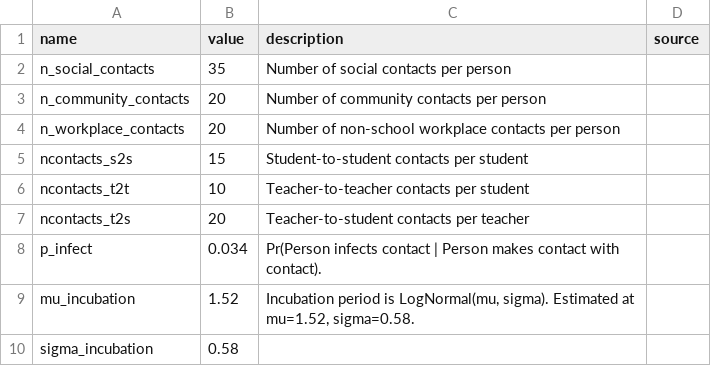
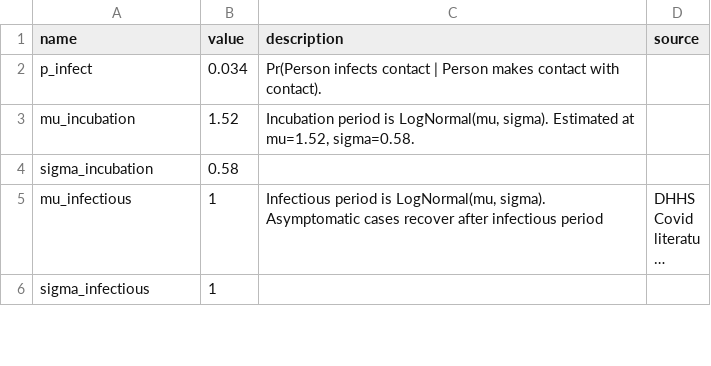
Before and after one commit to NathanHarding/Covid.jl, a TSV file: data/input/params.tsv, drawn as a sheet; only a part is shown; the shorter side is filled out with more unchanged rows; long unchanged cells end in ….

Commit message:
Construction of population and contacts has now completely moved to Demographics.jl.

```diff
--- a/data/input/params.tsv
+++ b/data/input/params.tsv
@@ -1,8 +1,2 @@
 name	value	description	source
-n_social_contacts	35	Number of social contacts per person	
-n_community_contacts	20	Number of community contacts per person	
-n_workplace_contacts	20	Number of non-school workplace contacts per person	
-ncontacts_s2s	15	Student-to-student contacts per student	
-ncontacts_t2t	10	Teacher-to-teacher contacts per student	
-ncontacts_t2s	20	Teacher-to-student contacts per teacher	
 p_infect	0.034	Pr(Person infects contact | Person makes contact with contact).	
```
Also changed, not shown: 10 other files.
